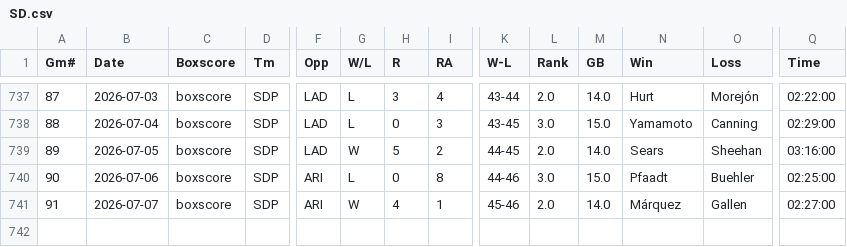
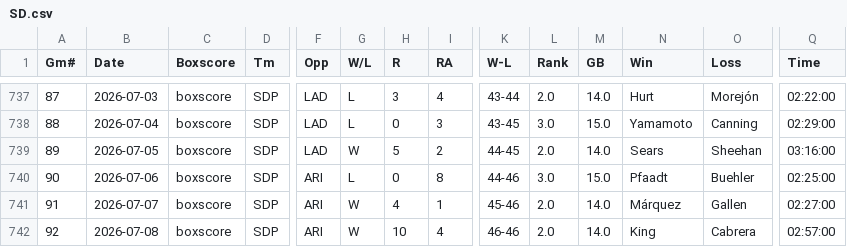
Before and after one commit to ironmanics/mlb-data, a CSV file: data/gamelogs/SD.csv, drawn as a sheet; only a part is shown, gaps mark what is left out; rows hold the shown columns only; the diff names each change by its address in the sheet, - before the commit and + after, or states it on an @@ line.

Commit message:
Add 1 game(s) for SD — 2026-07-09

```diff
--- a/data/gamelogs/SD.csv
+++ b/data/gamelogs/SD.csv
+row 742: 92 | 2026-07-08 | boxscore | SDP | ARI | W | 10 | 4 | 46-46 | 2.0 | 14.0 | King | Cabrera | 02:57:00
```
